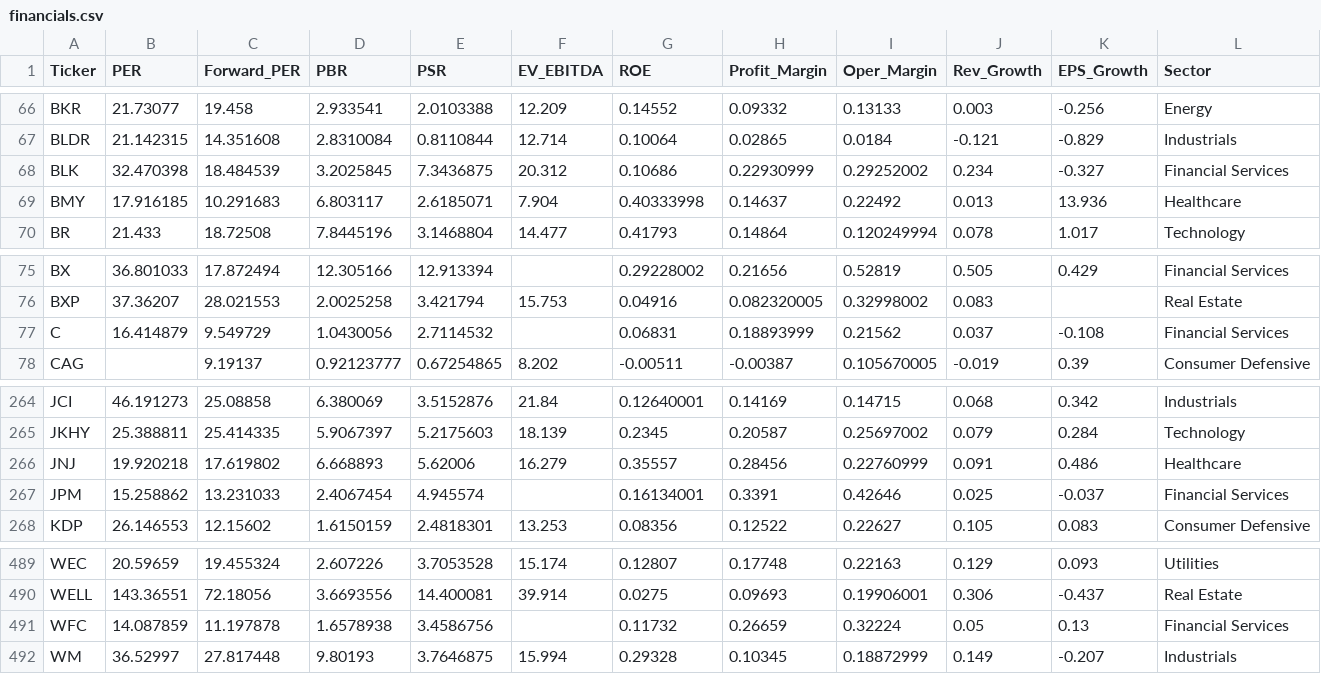
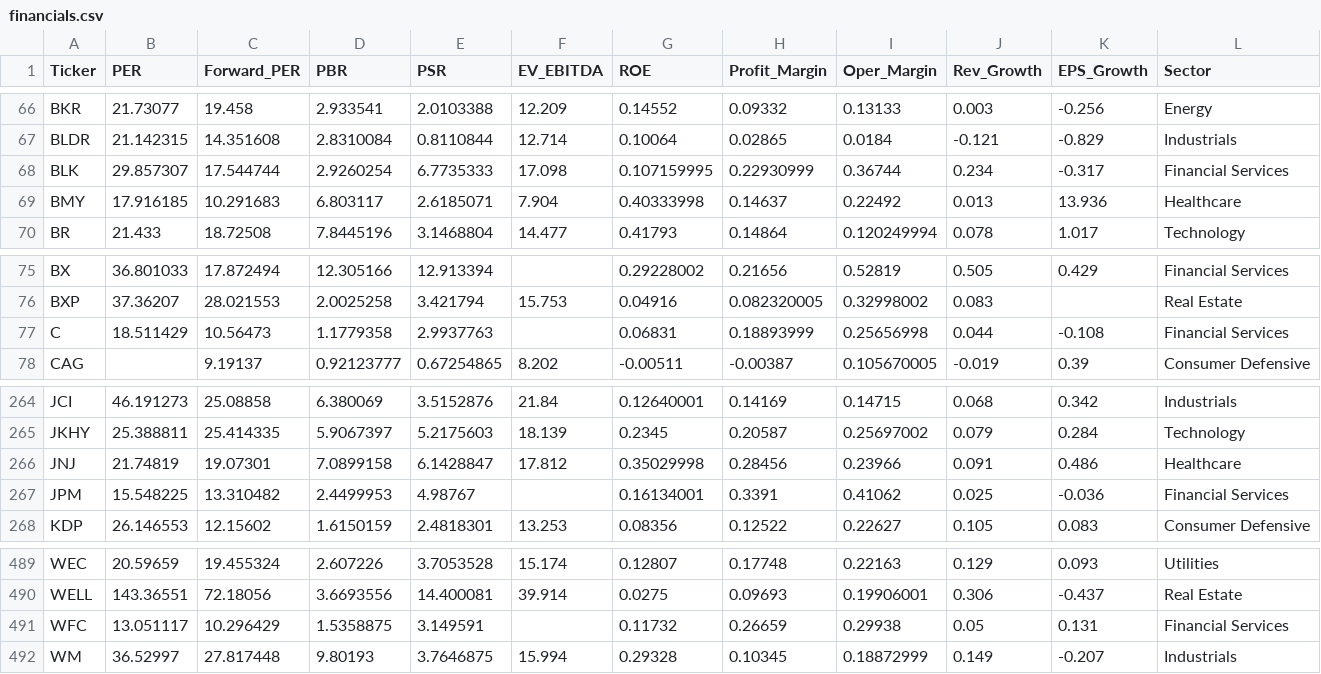
Before and after one commit to parksh9886/naspick, a CSV file: data/financials.csv, drawn as a sheet; only a part is shown, gaps mark what is left out; the diff covers the shown part only.

```diff
--- a/data/financials.csv
+++ b/data/financials.csv
@@ -67,3 +67,3 @@ BKR,21.73077,19.458,2.933541,2.0103388,12.209,0.14552,0.09332,0.13133,0.003,-0.2
 BLDR,21.142315,14.351608,2.8310084,0.8110844,12.714,0.10064,0.02865,0.0184,-0.121,-0.829,Industrials
-BLK,32.470398,18.484539,3.2025845,7.3436875,20.312,0.10686,0.22930999,0.29252002,0.234,-0.327,Financial Services
+BLK,29.857307,17.544744,2.9260254,6.7735333,17.098,0.107159995,0.22930999,0.36744,0.234,-0.317,Financial Services
 BMY,17.916185,10.291683,6.803117,2.6185071,7.904,0.40333998,0.14637,0.22492,0.013,13.936,Healthcare
@@ -76,3 +76,3 @@ BX,36.801033,17.872494,12.305166,12.913394,,0.29228002,0.21656,0.52819,0.505,0.4
 BXP,37.36207,28.021553,2.0025258,3.421794,15.753,0.04916,0.082320005,0.32998002,0.083,,Real Estate
-C,16.414879,9.549729,1.0430056,2.7114532,,0.06831,0.18893999,0.21562,0.037,-0.108,Financial Services
+C,18.511429,10.56473,1.1779358,2.9937763,,0.06831,0.18893999,0.25656998,0.044,-0.108,Financial Services
 CAG,,9.19137,0.92123777,0.67254865,8.202,-0.00511,-0.00387,0.105670005,-0.019,0.39,Consumer Defensive
@@ -265,4 +265,4 @@ JCI,46.191273,25.08858,6.380069,3.5152876,21.84,0.12640001,0.14169,0.14715,0.068
 JKHY,25.388811,25.414335,5.9067397,5.2175603,18.139,0.2345,0.20587,0.25697002,0.079,0.284,Technology
-JNJ,19.920218,17.619802,6.668893,5.62006,16.279,0.35557,0.28456,0.22760999,0.091,0.486,Healthcare
-JPM,15.258862,13.231033,2.4067454,4.945574,,0.16134001,0.3391,0.42646,0.025,-0.037,Financial Services
+JNJ,21.74819,19.07301,7.0899158,6.1428847,17.812,0.35029998,0.28456,0.23966,0.091,0.486,Healthcare
+JPM,15.548225,13.310482,2.4499953,4.98767,,0.16134001,0.3391,0.41062,0.025,-0.036,Financial Services
 KDP,26.146553,12.15602,1.6150159,2.4818301,13.253,0.08356,0.12522,0.22627,0.105,0.083,Consumer Defensive
@@ -490,3 +490,3 @@ WEC,20.59659,19.455324,2.607226,3.7053528,15.174,0.12807,0.17748,0.22163,0.129,0
 WELL,143.36551,72.18056,3.6693556,14.400081,39.914,0.0275,0.09693,0.19906001,0.306,-0.437,Real Estate
-WFC,14.087859,11.197878,1.6578938,3.4586756,,0.11732,0.26659,0.32224,0.05,0.13,Financial Services
+WFC,13.051117,10.296429,1.5358875,3.149591,,0.11732,0.26659,0.29938,0.05,0.131,Financial Services
 WM,36.52997,27.817448,9.80193,3.7646875,15.994,0.29328,0.10345,0.18872999,0.149,-0.207,Industrials
```
Also changed, not shown: 8 edited cells elsewhere in this file, 6 other files.
